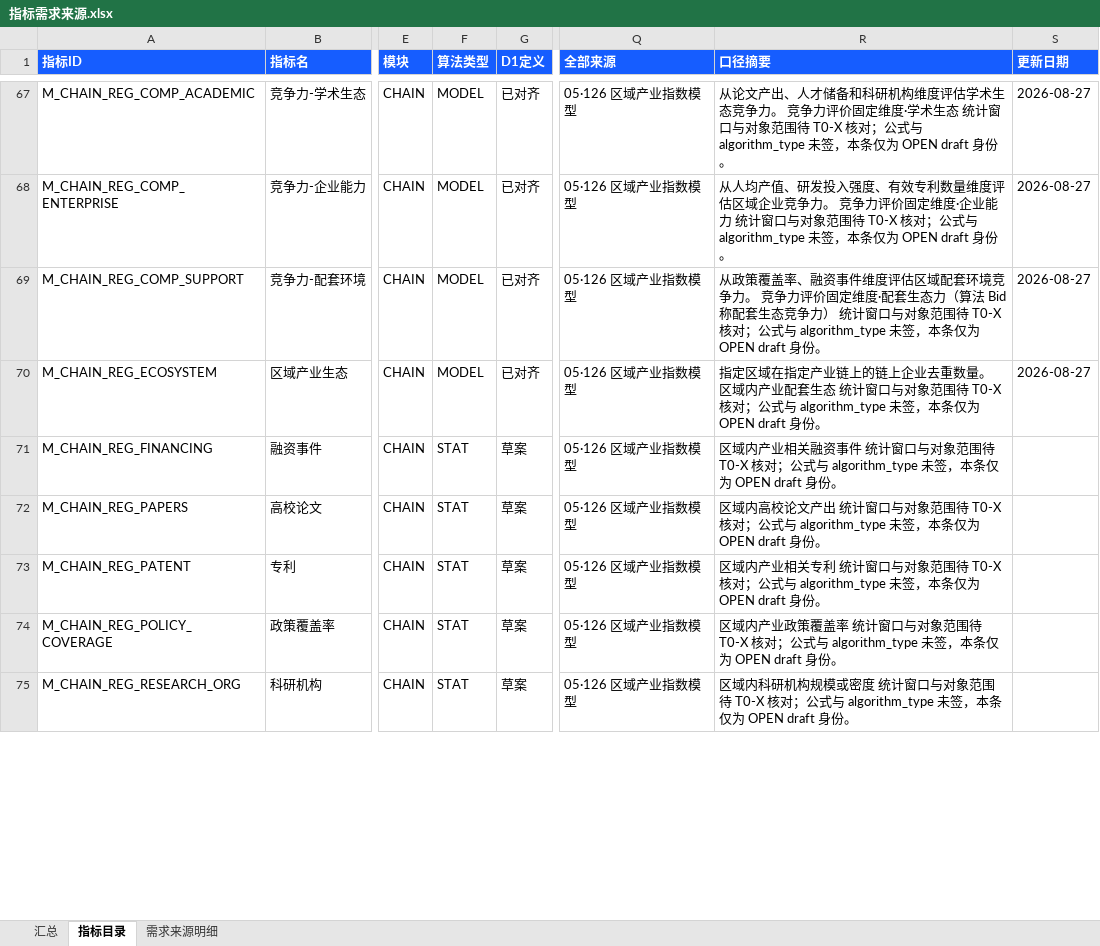
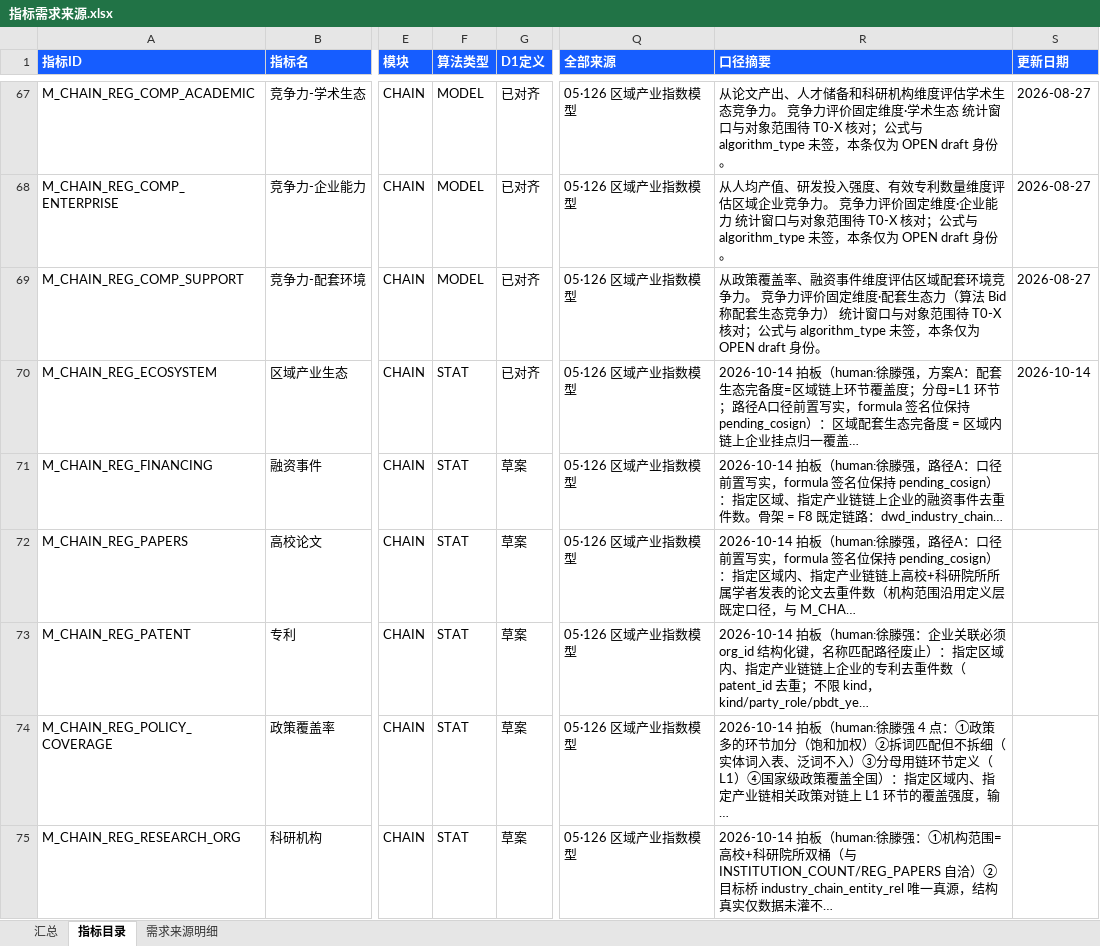
Before and after one commit to Marisolebxf/-, an Excel workbook: agent-delivery/metrics/registry/export/指标需求来源.xlsx, sheet 指标目录, drawn as a sheet; only a part is shown, gaps mark what is left out; values as stored, in another font and other column widths than the file's, no borders; table styles not drawn; the diff covers the shown part only; the diff names each change by its address in the sheet, - before the commit and + after, or states it on an @@ line.

```diff
--- a/agent-delivery/metrics/registry/export/指标需求来源.xlsx (sheet 指标目录)
+++ b/agent-delivery/metrics/registry/export/指标需求来源.xlsx (sheet 指标目录)
-F70 (算法类型): MODEL
+F70 (算法类型): STAT
-R70 (口径摘要): 指定区域在指定产业链上的链上企业去重数量。 区域内产业配套生态 统计窗口与对象范围待 T0-X 核对；公式与 algorithm_type 未签，本条仅为 OPEN draft 身份。
+R70 (口径摘要): 2026-10-14 拍板（human:徐滕强，方案A：配套生态完备度=区域链上环节覆盖度；分母=L1 环节；路径A口径前置写实，formula 签名位保持 pending_cosign）：区域配套生态完备度 = 区域内链上企业挂点归一覆盖…
-S70 (更新日期): 2026-08-27
+S70 (更新日期): 2026-10-14
-R71 (口径摘要): 区域内产业相关融资事件 统计窗口与对象范围待 T0-X 核对；公式与 algorithm_type 未签，本条仅为 OPEN draft 身份。
+R71 (口径摘要): 2026-10-14 拍板（human:徐滕强，路径A：口径前置写实，formula 签名位保持 pending_cosign）：指定区域、指定产业链链上企业的融资事件去重件数。骨架 = F8 既定链路：dwd_industry_chain…
-R72 (口径摘要): 区域内高校论文产出 统计窗口与对象范围待 T0-X 核对；公式与 algorithm_type 未签，本条仅为 OPEN draft 身份。
+R72 (口径摘要): 2026-10-14 拍板（human:徐滕强，路径A：口径前置写实，formula 签名位保持 pending_cosign）：指定区域内、指定产业链链上高校+科研院所所属学者发表的论文去重件数（机构范围沿用定义层既定口径，与 M_CHA…
-R73 (口径摘要): 区域内产业相关专利 统计窗口与对象范围待 T0-X 核对；公式与 algorithm_type 未签，本条仅为 OPEN draft 身份。
+R73 (口径摘要): 2026-10-14 拍板（human:徐滕强：企业关联必须 org_id 结构化键，名称匹配路径废止）：指定区域内、指定产业链链上企业的专利去重件数（patent_id 去重；不限 kind，kind/party_role/pbdt_ye…
-R74 (口径摘要): 区域内产业政策覆盖率 统计窗口与对象范围待 T0-X 核对；公式与 algorithm_type 未签，本条仅为 OPEN draft 身份。
+R74 (口径摘要): 2026-10-14 拍板（human:徐滕强 4 点：①政策多的环节加分（饱和加权）②拆词匹配但不拆细（实体词入表、泛词不入）③分母用链环节定义（L1）④国家级政策覆盖全国）：指定区域内、指定产业链相关政策对链上 L1 环节的覆盖强度，输…
-R75 (口径摘要): 区域内科研机构规模或密度 统计窗口与对象范围待 T0-X 核对；公式与 algorithm_type 未签，本条仅为 OPEN draft 身份。
+R75 (口径摘要): 2026-10-14 拍板（human:徐滕强：①机构范围=高校+科研院所双桶（与 INSTITUTION_COUNT/REG_PAPERS 自洽）②目标桥 industry_chain_entity_rel 唯一真源，结构真实仅数据未灌不…
```
Also changed, not shown: 1 added row and 300 edited cells elsewhere in this sheet, sheet 需求来源明细, sheet 汇总.
